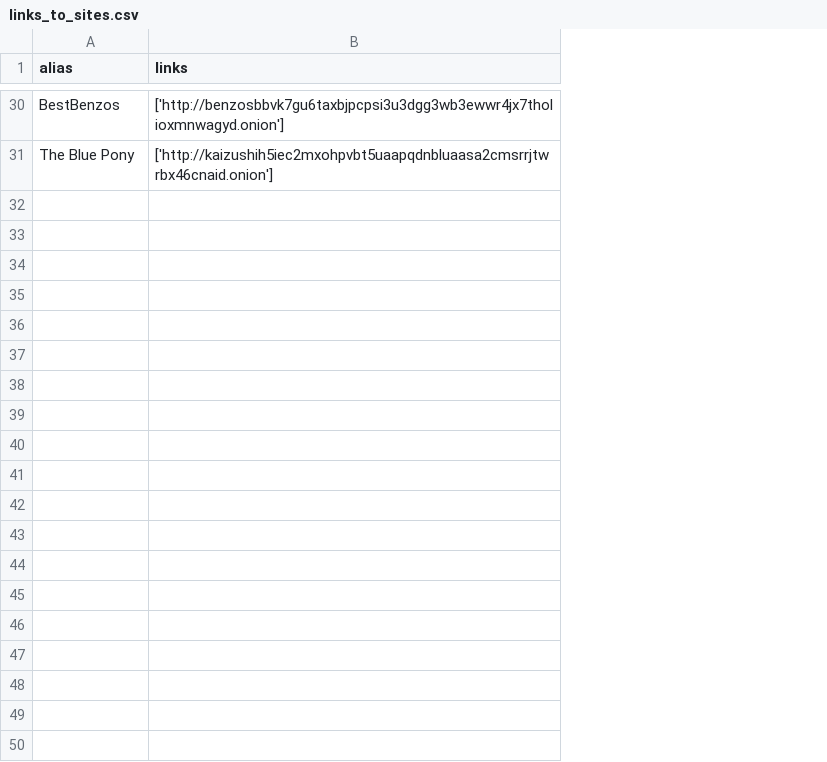
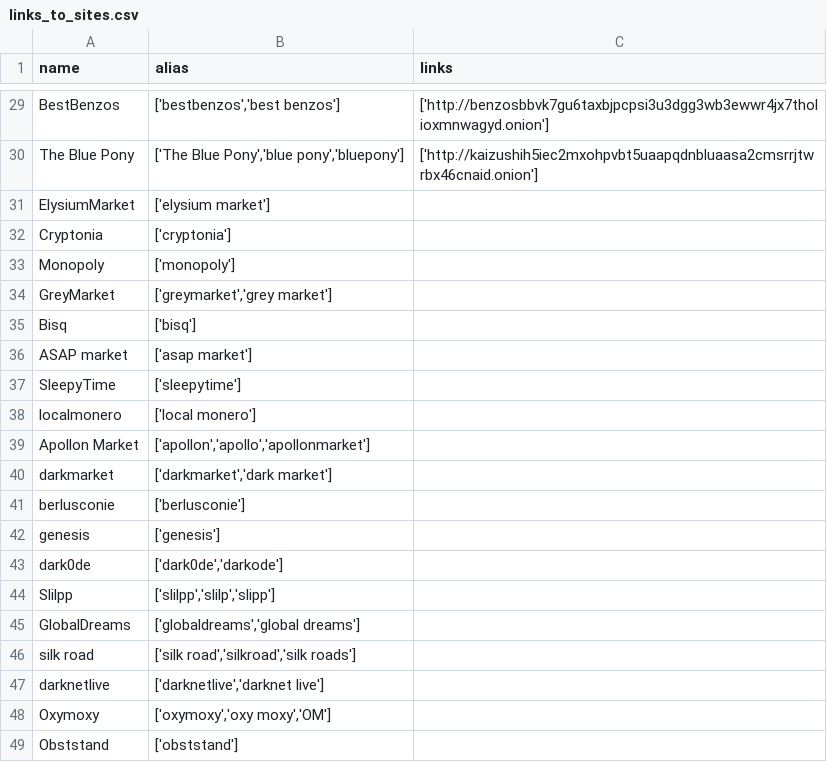
Before and after one commit to AlbertFKHansen/dreadpagemirror, a CSV file: explainer_env/Data/links_to_sites.csv, drawn as a sheet; only a part is shown, gaps mark what is left out; the diff covers the shown part only; the diff names each change by its address in the sheet, - before the commit and + after, or states it on an @@ line.

Commit message:
everything in explainer notebook

```diff
--- a/explainer_env/Data/links_to_sites.csv
+++ b/explainer_env/Data/links_to_sites.csv
+column B (alias), rows 29-30: ['bestbenzos','best benzos'] | ['The Blue Pony','blue pony','bluepony']
-A1: alias
+A1: name
+row 31: ElysiumMarket | ['elysium market']
+row 32: Cryptonia | ['cryptonia']
+row 33: Monopoly | ['monopoly']
+row 34: GreyMarket | ['greymarket','grey market']
+row 35: Bisq | ['bisq']
+row 36: ASAP market | ['asap market']
+row 37: SleepyTime | ['sleepytime']
+row 38: localmonero | ['local monero']
+row 39: Apollon Market | ['apollon','apollo','apollonmarket']
+row 40: darkmarket | ['darkmarket','dark market']
+row 41: berlusconie | ['berlusconie']
+row 42: genesis | ['genesis']
+row 43: dark0de | ['dark0de','darkode']
+row 44: Slilpp | ['slilpp','slilp','slipp']
+row 45: GlobalDreams | ['globaldreams','global dreams']
+row 46: silk road | ['silk road','silkroad','silk roads']
+row 47: darknetlive | ['darknetlive','darknet live']
+row 48: Oxymoxy | ['oxymoxy','oxy moxy','OM']
+row 49: Obststand | ['obststand']
```
Also changed, not shown: 45 added rows, 1 removed row and 4 edited cells elsewhere in this file, 12 other files.
